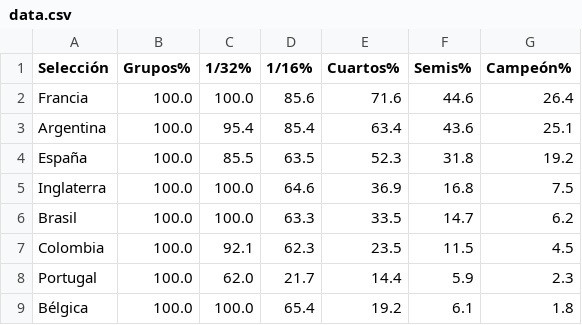
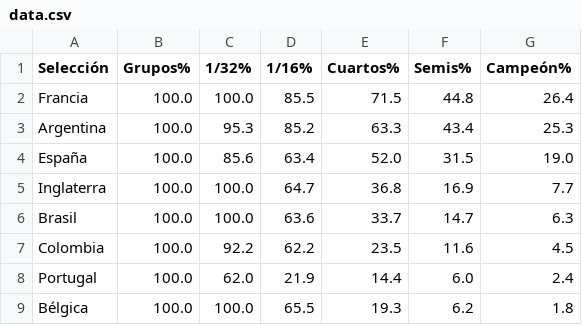
Before and after one commit to mikedataspain/mundial-elo, a CSV file: data.csv, drawn as a sheet; only a part is shown; the diff covers the shown part only.

```diff
--- a/data.csv
+++ b/data.csv
@@ -1,9 +1,9 @@
 Selección,Grupos%,1/32%,1/16%,Cuartos%,Semis%,Campeón%
-Francia,100.0,100.0,85.6,71.6,44.6,26.4
-Argentina,100.0,95.4,85.4,63.4,43.6,25.1
-España,100.0,85.5,63.5,52.3,31.8,19.2
-Inglaterra,100.0,100.0,64.6,36.9,16.8,7.5
-Brasil,100.0,100.0,63.3,33.5,14.7,6.2
-Colombia,100.0,92.1,62.3,23.5,11.5,4.5
-Portugal,100.0,62.0,21.7,14.4,5.9,2.3
-Bélgica,100.0,100.0,65.4,19.2,6.1,1.8
+Francia,100.0,100.0,85.5,71.5,44.8,26.4
+Argentina,100.0,95.3,85.2,63.3,43.4,25.3
+España,100.0,85.6,63.4,52.0,31.5,19.0
+Inglaterra,100.0,100.0,64.7,36.8,16.9,7.7
+Brasil,100.0,100.0,63.6,33.7,14.7,6.3
+Colombia,100.0,92.2,62.2,23.5,11.6,4.5
+Portugal,100.0,62.0,21.9,14.4,6.0,2.4
+Bélgica,100.0,100.0,65.5,19.3,6.2,1.8
```
Also changed, not shown: 1 added row, 1 removed row, 3 moved rows and 31 edited cells elsewhere in this file, 1 other file.
